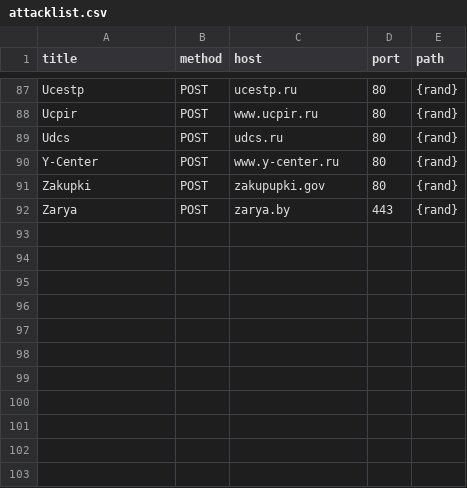
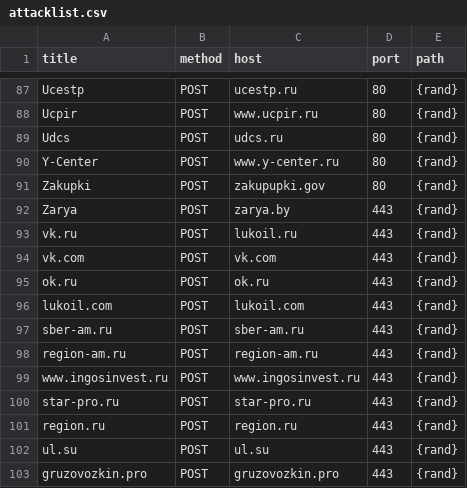
Before and after one commit to stopwarnow/stopwarnow.github.io, a CSV file: attacklist.csv, drawn as a sheet; only a part is shown, gaps mark what is left out; the diff names each change by its address in the sheet, - before the commit and + after, or states it on an @@ line.

Commit message:
+vk +ok +інвестиційни та логістични
vk.ru,POST,lukoil.ru,443,{rand}
vk.com,POST,vk.com,443,{rand}
ok.ru,POST,ok.ru,443,{rand}
lukoil.com,POST,lukoil.com,443,{rand}
sber-am.ru,POST,sber-am.ru,443,{rand}
region-am.ru,POST,region-am.ru,443,{rand}
www.ingosinvest.ru,POST,www.ingosinvest.ru,443,{rand}
star-pro.ru,POST,star-pro.ru,443,{rand}
region.ru,POST,region.ru,443,{rand}
ul.su,POST,ul.su,443,{rand}
gruzovozkin.pro,POST,gruzovozkin.pro,443,{rand}

```diff
--- a/attacklist.csv
+++ b/attacklist.csv
+row 93: vk.ru | POST | lukoil.ru | 443 | {rand}
+row 94: vk.com | POST | vk.com | 443 | {rand}
+row 95: ok.ru | POST | ok.ru | 443 | {rand}
+row 96: lukoil.com | POST | lukoil.com | 443 | {rand}
+row 97: sber-am.ru | POST | sber-am.ru | 443 | {rand}
+row 98: region-am.ru | POST | region-am.ru | 443 | {rand}
+row 99: www.ingosinvest.ru | POST | www.ingosinvest.ru | 443 | {rand}
+row 100: star-pro.ru | POST | star-pro.ru | 443 | {rand}
+row 101: region.ru | POST | region.ru | 443 | {rand}
+row 102: ul.su | POST | ul.su | 443 | {rand}
+row 103: gruzovozkin.pro | POST | gruzovozkin.pro | 443 | {rand}
```
